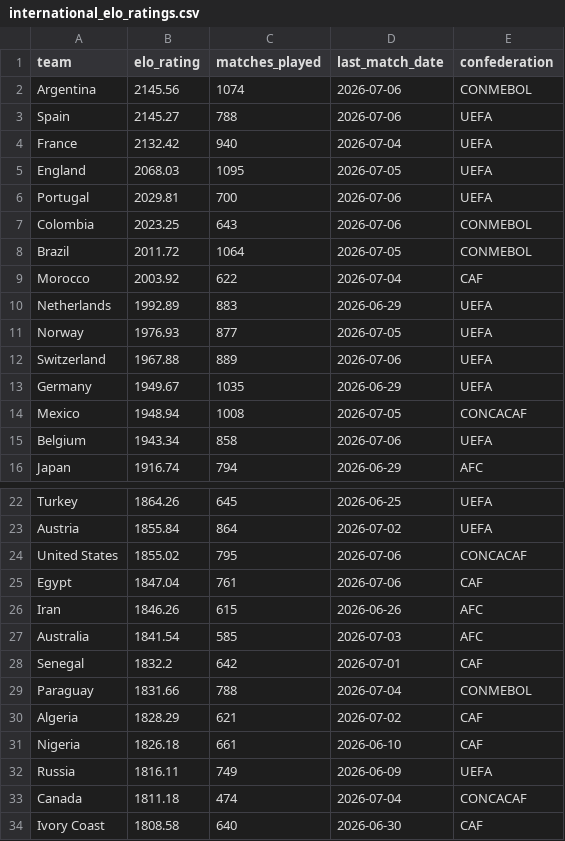
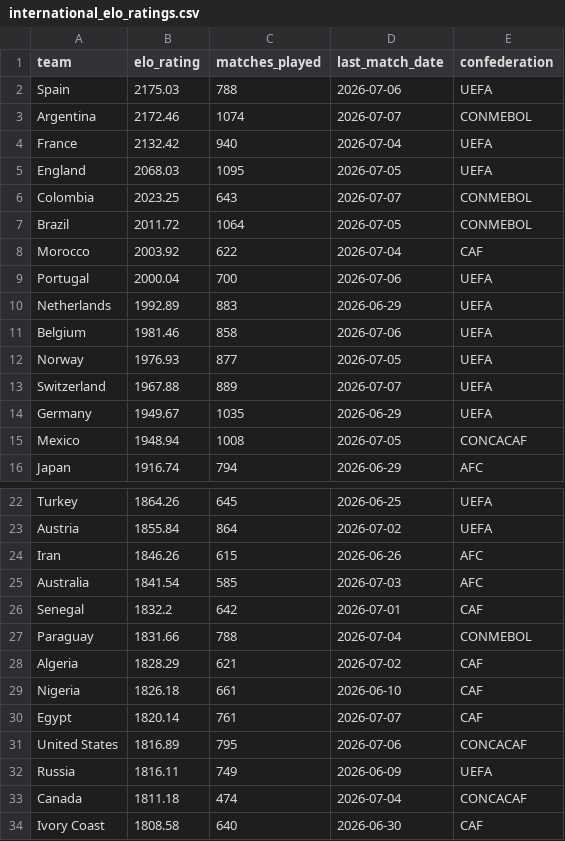
Before and after one commit to conairemolloy/formcast, a CSV file: data/processed/international_elo_ratings.csv, drawn as a sheet; only a part is shown, gaps mark what is left out.

```diff
--- a/data/processed/international_elo_ratings.csv
+++ b/data/processed/international_elo_ratings.csv
@@ -1,16 +1,16 @@
 team,elo_rating,matches_played,last_match_date,confederation
-Argentina,2145.56,1074,2026-07-06,CONMEBOL
-Spain,2145.27,788,2026-07-06,UEFA
+Spain,2175.03,788,2026-07-06,UEFA
+Argentina,2172.46,1074,2026-07-07,CONMEBOL
 France,2132.42,940,2026-07-04,UEFA
 England,2068.03,1095,2026-07-05,UEFA
-Portugal,2029.81,700,2026-07-06,UEFA
-Colombia,2023.25,643,2026-07-06,CONMEBOL
+Colombia,2023.25,643,2026-07-07,CONMEBOL
 Brazil,2011.72,1064,2026-07-05,CONMEBOL
 Morocco,2003.92,622,2026-07-04,CAF
+Portugal,2000.04,700,2026-07-06,UEFA
 Netherlands,1992.89,883,2026-06-29,UEFA
+Belgium,1981.46,858,2026-07-06,UEFA
 Norway,1976.93,877,2026-07-05,UEFA
-Switzerland,1967.88,889,2026-07-06,UEFA
+Switzerland,1967.88,889,2026-07-07,UEFA
 Germany,1949.67,1035,2026-06-29,UEFA
 Mexico,1948.94,1008,2026-07-05,CONCACAF
-Belgium,1943.34,858,2026-07-06,UEFA
 Japan,1916.74,794,2026-06-29,AFC
@@ -23,4 +23,2 @@ Turkey,1864.26,645,2026-06-25,UEFA
 Austria,1855.84,864,2026-07-02,UEFA
-United States,1855.02,795,2026-07-06,CONCACAF
-Egypt,1847.04,761,2026-07-06,CAF
 Iran,1846.26,615,2026-06-26,AFC
@@ -31,2 +29,4 @@ Algeria,1828.29,621,2026-07-02,CAF
 Nigeria,1826.18,661,2026-06-10,CAF
+Egypt,1820.14,761,2026-07-07,CAF
+United States,1816.89,795,2026-07-06,CONCACAF
 Russia,1816.11,749,2026-06-09,UEFA
```
Also changed, not shown: 1 other file.
